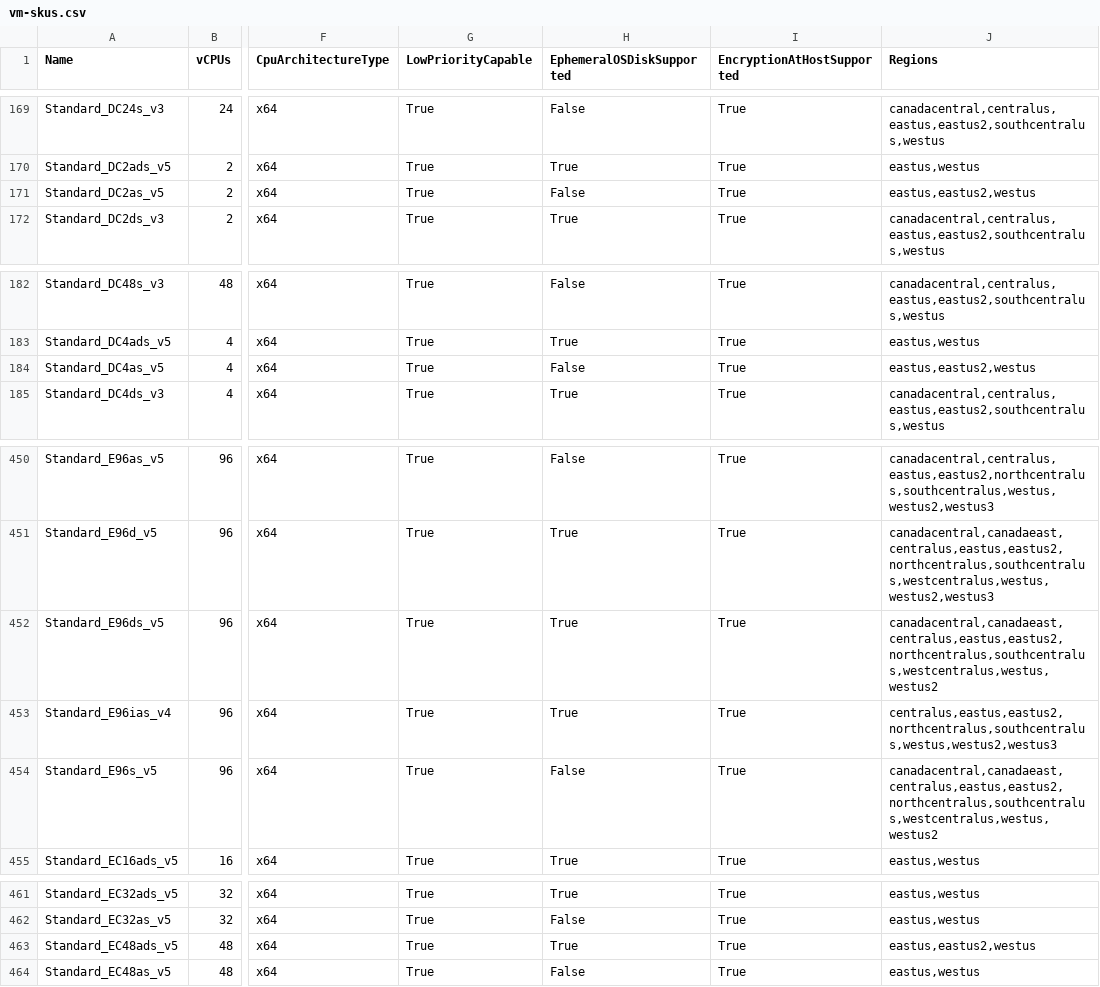
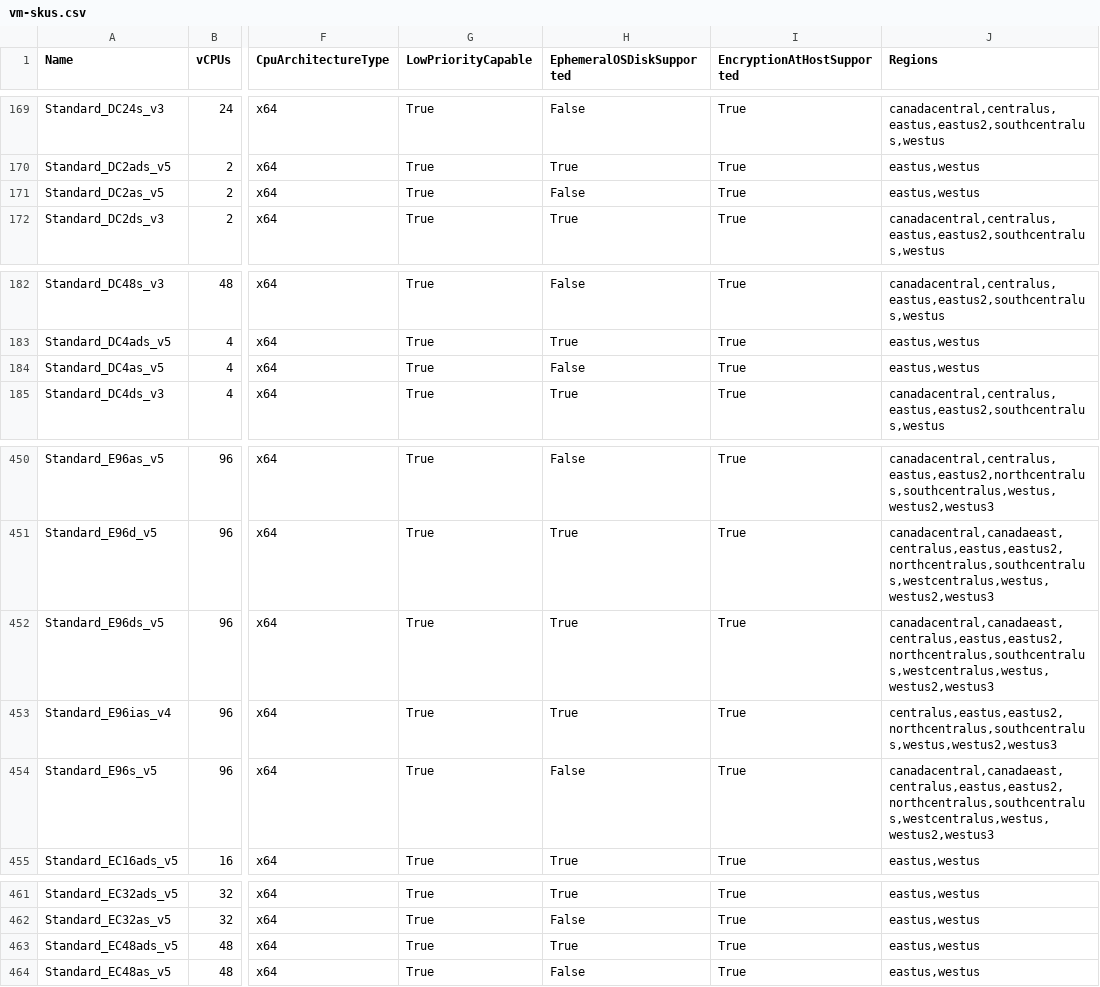
Before and after one commit to joelverhagen/data-az-spot-vms, a CSV file: vm-skus.csv, drawn as a sheet; only a part is shown, gaps mark what is left out; the diff covers the shown part only; the diff names each change by its address in the sheet, - before the commit and + after, or states it on an @@ line.

```diff
--- a/vm-skus.csv
+++ b/vm-skus.csv
-J171 (Regions): eastus,eastus2,westus
+J171 (Regions): eastus,westus
-J184 (Regions): eastus,eastus2,westus
+J184 (Regions): eastus,westus
-J452 (Regions): canadacentral,canadaeast,centralus,eastus,eastus2,northcentralus,southcentralus,westcentralus,westus,westus2
+J452 (Regions): canadacentral,canadaeast,centralus,eastus,eastus2,northcentralus,southcentralus,westcentralus,westus,westus2,westus3
-J454 (Regions): canadacentral,canadaeast,centralus,eastus,eastus2,northcentralus,southcentralus,westcentralus,westus,westus2
+J454 (Regions): canadacentral,canadaeast,centralus,eastus,eastus2,northcentralus,southcentralus,westcentralus,westus,westus2,westus3
-J463 (Regions): eastus,eastus2,westus
+J463 (Regions): eastus,westus
```
Also changed, not shown: 1 added row, 2 removed rows and 11 edited cells elsewhere in this file, 1 other file.
